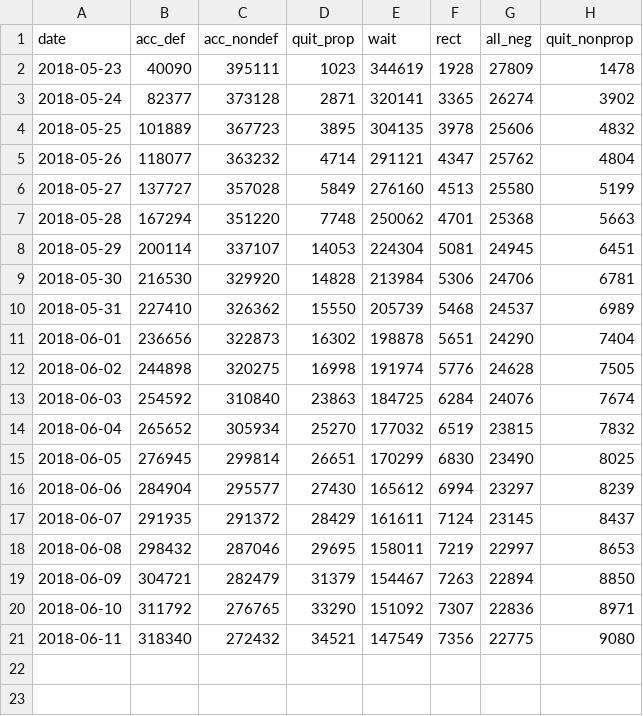
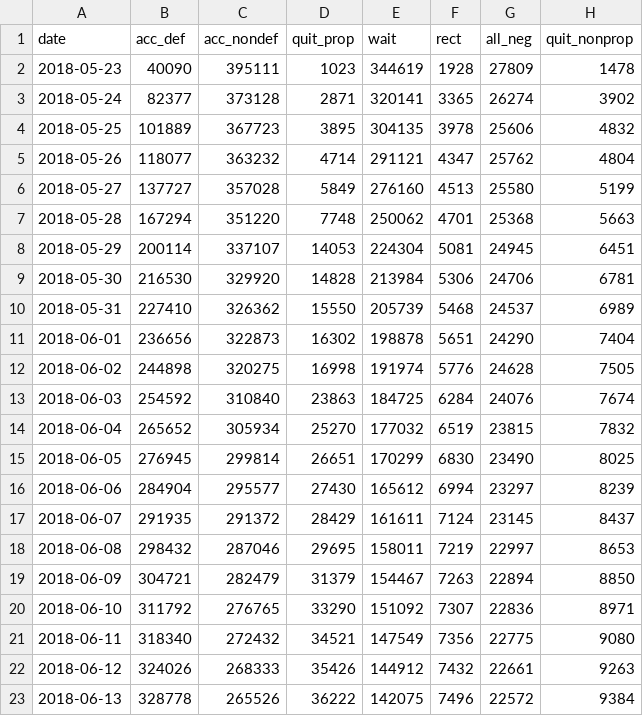
Before and after one commit to mvy/parcoursup_statistics, a CSV file: parcoursup.csv, drawn as a sheet; the diff names each change by its address in the sheet, - before the commit and + after, or states it on an @@ line.

Commit message:
Add data for 13th of June 2018

```diff
--- a/parcoursup.csv
+++ b/parcoursup.csv
+row 22: 2018-06-12 | 324026 | 268333 | 35426 | 144912 | 7432 | 22661 | 9263
+row 23: 2018-06-13 | 328778 | 265526 | 36222 | 142075 | 7496 | 22572 | 9384
```
